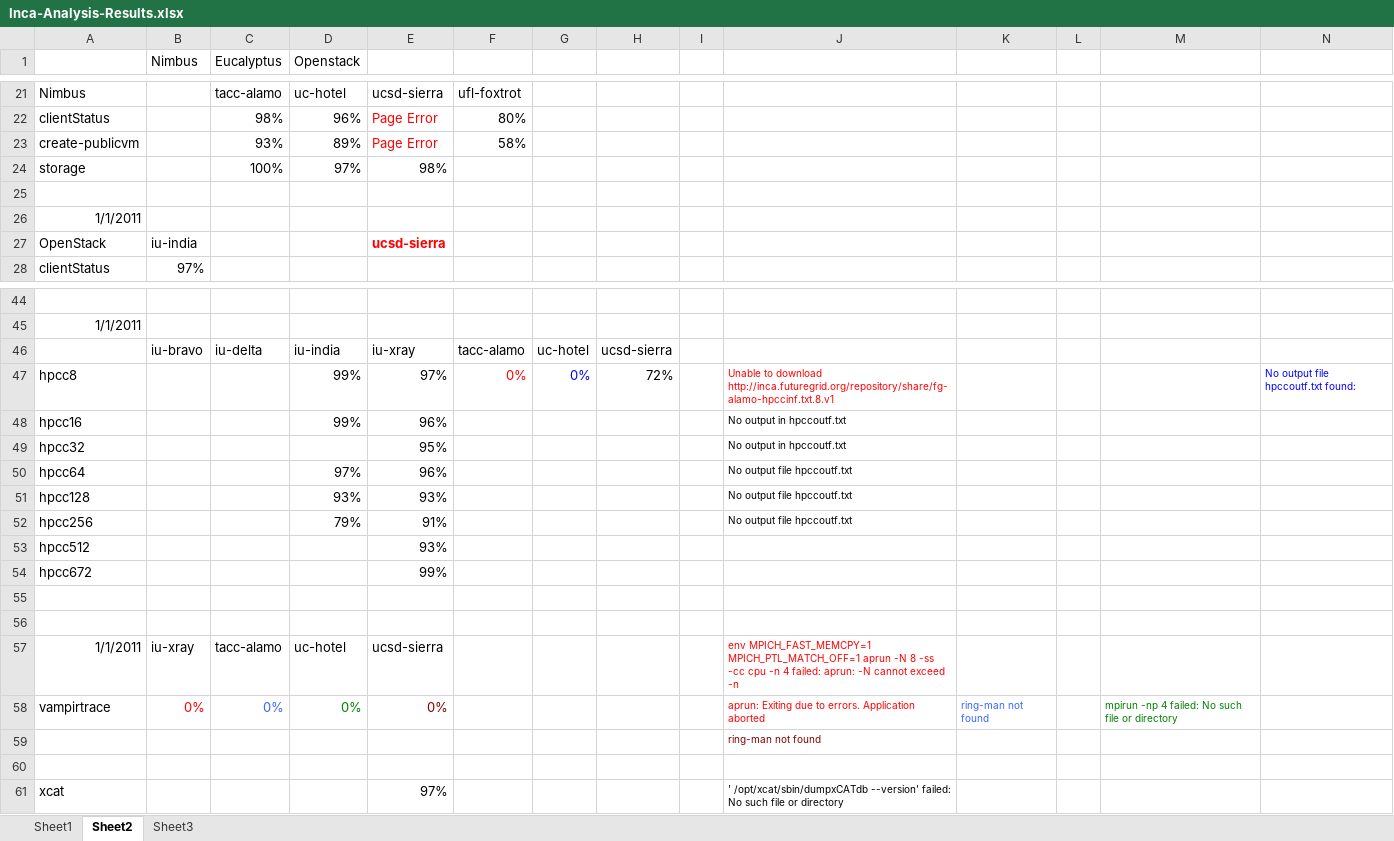
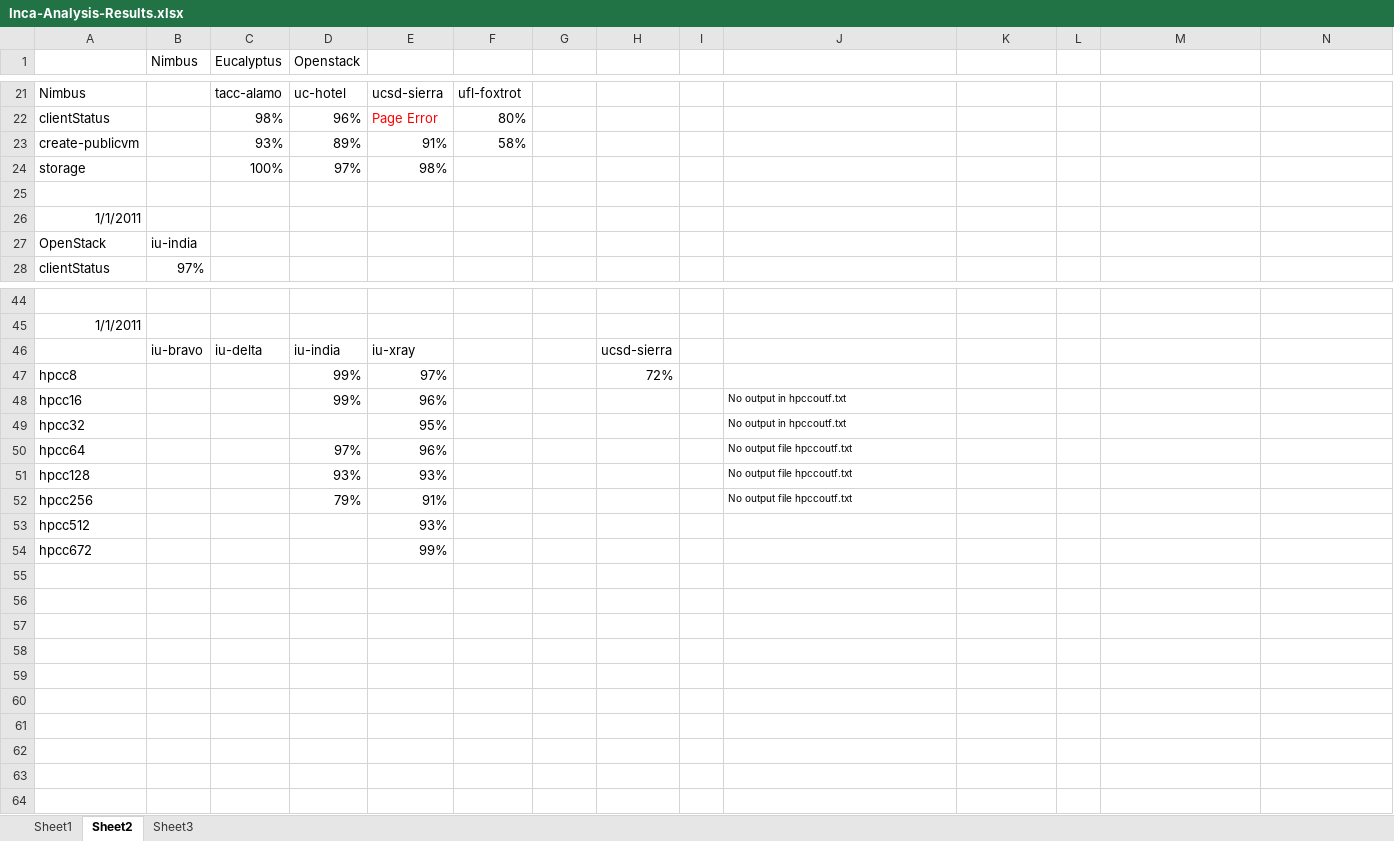
Before and after one commit to IncaProject/inca-xsede, an Excel workbook: papers/inca-analysis/Inca-Analysis-Results.xlsx, sheet Sheet2, drawn as a sheet; only a part is shown, gaps mark what is left out; values as stored, in another font and other column widths than the file's, no borders; the diff names each change by its address in the sheet, - before the commit and + after, or states it on an @@ line.

Commit message:
Added more figures on cloud reliability and performance.
git-svn-id: file:///localdisk/subversion/inca/trunk/pubs@15053 7dba3f4a-8be6-0310-8b3b-b4fec25ea7f3

```diff
--- a/papers/inca-analysis/Inca-Analysis-Results.xlsx (sheet Sheet2)
+++ b/papers/inca-analysis/Inca-Analysis-Results.xlsx (sheet Sheet2)
-E23: Page Error
+E23: 91%
-E23 text colour: #FF0000
+E23 text colour: black
-E27: ucsd-sierra
+E27: (empty)
-F46: tacc-alamo
+F46: (empty)
-G46: uc-hotel
+G46: (empty)
-F47: 0%
+F47: (empty)
-G47: 0%
+G47: (empty)
-J47: Unable to download http://inca.futuregrid.org/repository/share/fg-alamo-hpccinf.txt.8.v1
+J47: (empty)
-N47: No output file hpccoutf.txt found:
+N47: (empty)
-row 55: (empty)
-row 56: (empty)
-row 57: 1/1/2011 | iu-xray | tacc-alamo | uc-hotel | ucsd-sierra |  |  |  |  | env MPICH_FAST_MEMCPY=1 MPICH_PTL_MATCH_OFF=1 aprun -N 8 -ss -cc cpu -n 4 failed: aprun: -N cannot exceed -n
-row 58: vampirtrace | 0% | 0% | 0% | 0% |  |  |  |  | aprun: Exiting due to errors. Application aborted | ring-man not found |  | mpirun -np 4 failed: No such file or directory
-row 59:  |  |  |  |  |  |  |  |  | ring-man not found
-row 60: (empty)
-row 61: xcat |  |  |  | 97% |  |  |  |  | ' /opt/xcat/sbin/dumpxCATdb --version' failed: No such file or directory
```
Also changed, not shown: charts or pictures, 5 other files.
